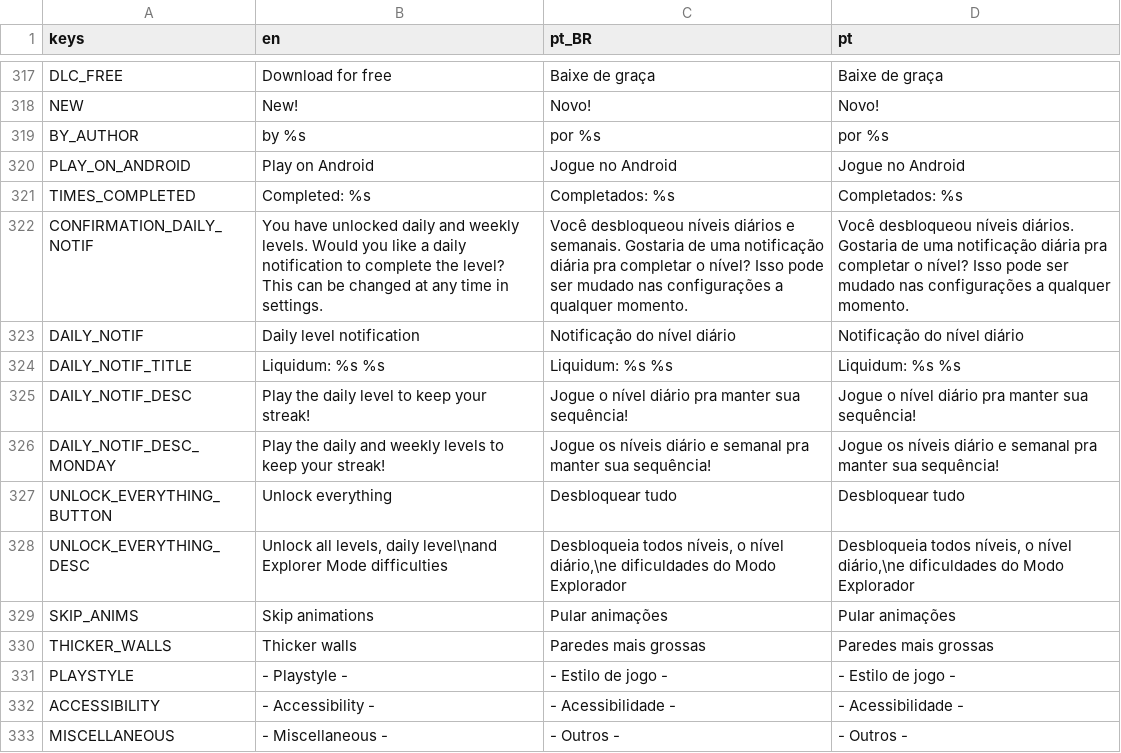
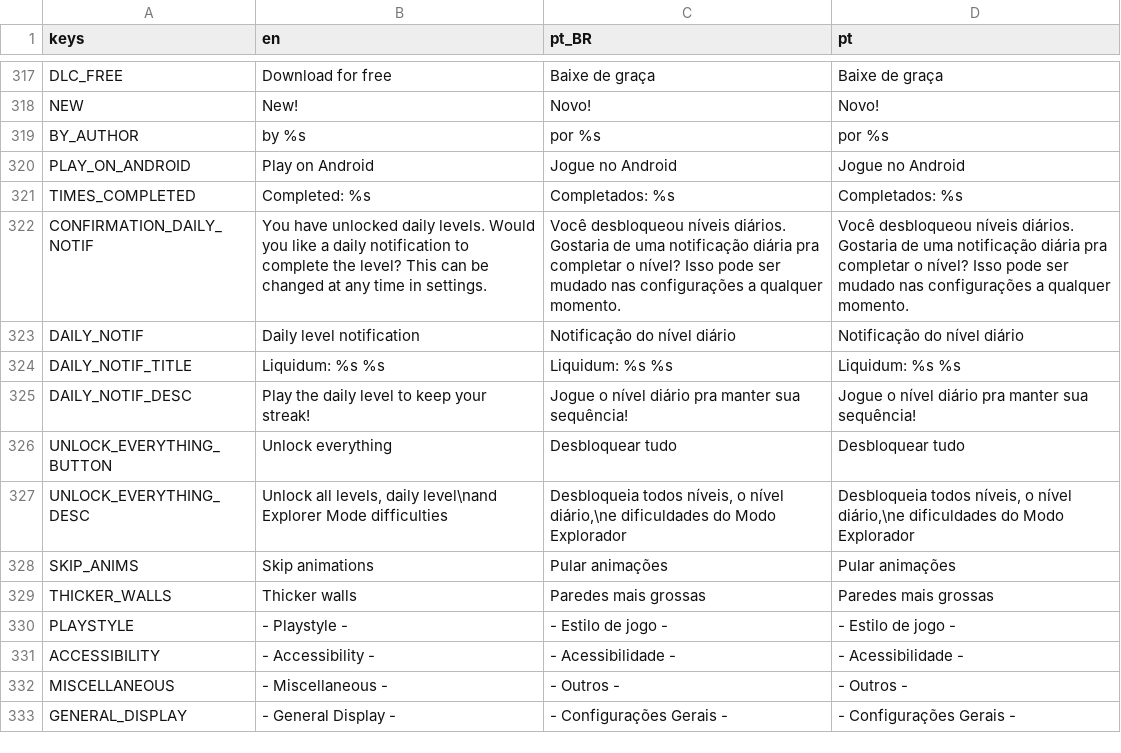
Before and after one commit to MarvellousSoft/liquidum, a CSV file: project/localization/localizations.csv, drawn as a sheet; only a part is shown, gaps mark what is left out; the shorter side is filled out with more unchanged rows.

Commit message:
Revert "Fix notif and default marathon"
This reverts commit 1ba0c6c3f64b022f0a27ec850d4813fd3cdbebf0.

```diff
--- a/project/localization/localizations.csv
+++ b/project/localization/localizations.csv
@@ -321,3 +321,3 @@ PLAY_ON_ANDROID,Play on Android,Jogue no Android,Jogue no Android
 TIMES_COMPLETED,Completed: %s,Completados: %s,Completados: %s
-CONFIRMATION_DAILY_NOTIF,You have unlocked daily and weekly levels. Would you like a daily notification to complete the level? This can be changed at any time in settings.,Você desbloqueou níveis diários e semanais. Gostaria de uma notificação diária pra completar o nível? Isso pode ser mudado nas configurações a qualquer momento.,Você desbloqueou níveis diários. Gostaria de uma notificação diária pra completar o nível? Isso pode ser mudado nas configurações a qualquer momento.
+CONFIRMATION_DAILY_NOTIF,You have unlocked daily levels. Would you like a daily notification to complete the level? This can be changed at any time in settings.,Você desbloqueou níveis diários. Gostaria de uma notificação diária pra completar o nível? Isso pode ser mudado nas configurações a qualquer momento.,Você desbloqueou níveis diários. Gostaria de uma notificação diária pra completar o nível? Isso pode ser mudado nas configurações a qualquer momento.
 DAILY_NOTIF,Daily level notification,Notificação do nível diário,Notificação do nível diário
@@ -325,3 +325,2 @@ DAILY_NOTIF_TITLE,Liquidum: %s %s,Liquidum: %s %s,Liquidum: %s %s
 DAILY_NOTIF_DESC,Play the daily level to keep your streak!,Jogue o nível diário pra manter sua sequência!,Jogue o nível diário pra manter sua sequência!
-DAILY_NOTIF_DESC_MONDAY,Play the daily and weekly levels to keep your streak!,Jogue os níveis diário e semanal pra manter sua sequência!,Jogue os níveis diário e semanal pra manter sua sequência!
 UNLOCK_EVERYTHING_BUTTON,Unlock everything,Desbloquear tudo,Desbloquear tudo
```
Also changed, not shown: 3 other files.
